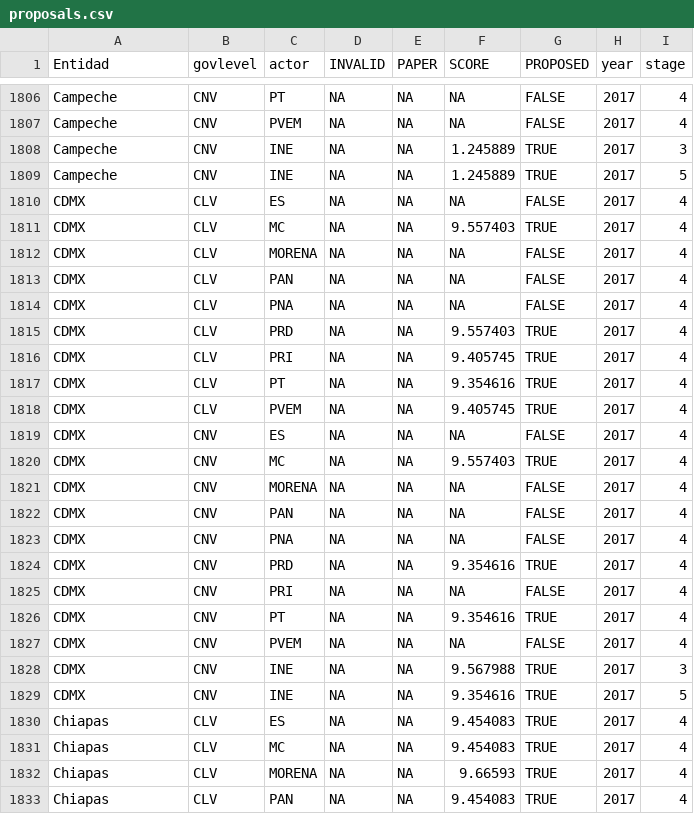
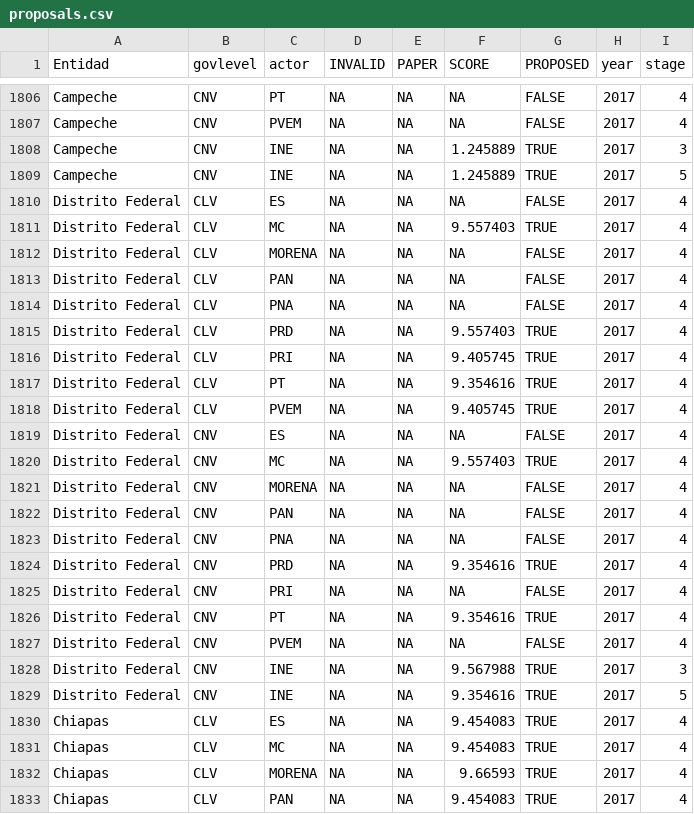
Before and after one commit to emagar/mex-open-map, a CSV file: StrategyPaperAnalysis/proposals.csv, drawn as a sheet; only a part is shown, gaps mark what is left out; the diff covers the shown part only.

Commit message:
Completed code to merge proposals and plans. Created example of adding plan-based scores to each proposal

```diff
--- a/StrategyPaperAnalysis/proposals.csv
+++ b/StrategyPaperAnalysis/proposals.csv
@@ -1809,22 +1809,22 @@ Campeche,CNV,INE,NA,NA,1.245889,TRUE,2017,3
 Campeche,CNV,INE,NA,NA,1.245889,TRUE,2017,5
-CDMX,CLV,ES,NA,NA,NA,FALSE,2017,4
-CDMX,CLV,MC,NA,NA,9.557403,TRUE,2017,4
-CDMX,CLV,MORENA,NA,NA,NA,FALSE,2017,4
-CDMX,CLV,PAN,NA,NA,NA,FALSE,2017,4
-CDMX,CLV,PNA,NA,NA,NA,FALSE,2017,4
-CDMX,CLV,PRD,NA,NA,9.557403,TRUE,2017,4
-CDMX,CLV,PRI,NA,NA,9.405745,TRUE,2017,4
-CDMX,CLV,PT,NA,NA,9.354616,TRUE,2017,4
-CDMX,CLV,PVEM,NA,NA,9.405745,TRUE,2017,4
-CDMX,CNV,ES,NA,NA,NA,FALSE,2017,4
-CDMX,CNV,MC,NA,NA,9.557403,TRUE,2017,4
-CDMX,CNV,MORENA,NA,NA,NA,FALSE,2017,4
-CDMX,CNV,PAN,NA,NA,NA,FALSE,2017,4
-CDMX,CNV,PNA,NA,NA,NA,FALSE,2017,4
-CDMX,CNV,PRD,NA,NA,9.354616,TRUE,2017,4
-CDMX,CNV,PRI,NA,NA,NA,FALSE,2017,4
-CDMX,CNV,PT,NA,NA,9.354616,TRUE,2017,4
-CDMX,CNV,PVEM,NA,NA,NA,FALSE,2017,4
-CDMX,CNV,INE,NA,NA,9.567988,TRUE,2017,3
-CDMX,CNV,INE,NA,NA,9.354616,TRUE,2017,5
+Distrito Federal,CLV,ES,NA,NA,NA,FALSE,2017,4
+Distrito Federal,CLV,MC,NA,NA,9.557403,TRUE,2017,4
+Distrito Federal,CLV,MORENA,NA,NA,NA,FALSE,2017,4
+Distrito Federal,CLV,PAN,NA,NA,NA,FALSE,2017,4
+Distrito Federal,CLV,PNA,NA,NA,NA,FALSE,2017,4
+Distrito Federal,CLV,PRD,NA,NA,9.557403,TRUE,2017,4
+Distrito Federal,CLV,PRI,NA,NA,9.405745,TRUE,2017,4
+Distrito Federal,CLV,PT,NA,NA,9.354616,TRUE,2017,4
+Distrito Federal,CLV,PVEM,NA,NA,9.405745,TRUE,2017,4
+Distrito Federal,CNV,ES,NA,NA,NA,FALSE,2017,4
+Distrito Federal,CNV,MC,NA,NA,9.557403,TRUE,2017,4
+Distrito Federal,CNV,MORENA,NA,NA,NA,FALSE,2017,4
+Distrito Federal,CNV,PAN,NA,NA,NA,FALSE,2017,4
+Distrito Federal,CNV,PNA,NA,NA,NA,FALSE,2017,4
+Distrito Federal,CNV,PRD,NA,NA,9.354616,TRUE,2017,4
+Distrito Federal,CNV,PRI,NA,NA,NA,FALSE,2017,4
+Distrito Federal,CNV,PT,NA,NA,9.354616,TRUE,2017,4
+Distrito Federal,CNV,PVEM,NA,NA,NA,FALSE,2017,4
+Distrito Federal,CNV,INE,NA,NA,9.567988,TRUE,2017,3
+Distrito Federal,CNV,INE,NA,NA,9.354616,TRUE,2017,5
 Chiapas,CLV,ES,NA,NA,9.454083,TRUE,2017,4
```
Also changed, not shown: 19 edited cells elsewhere in this file, 2 other files.
